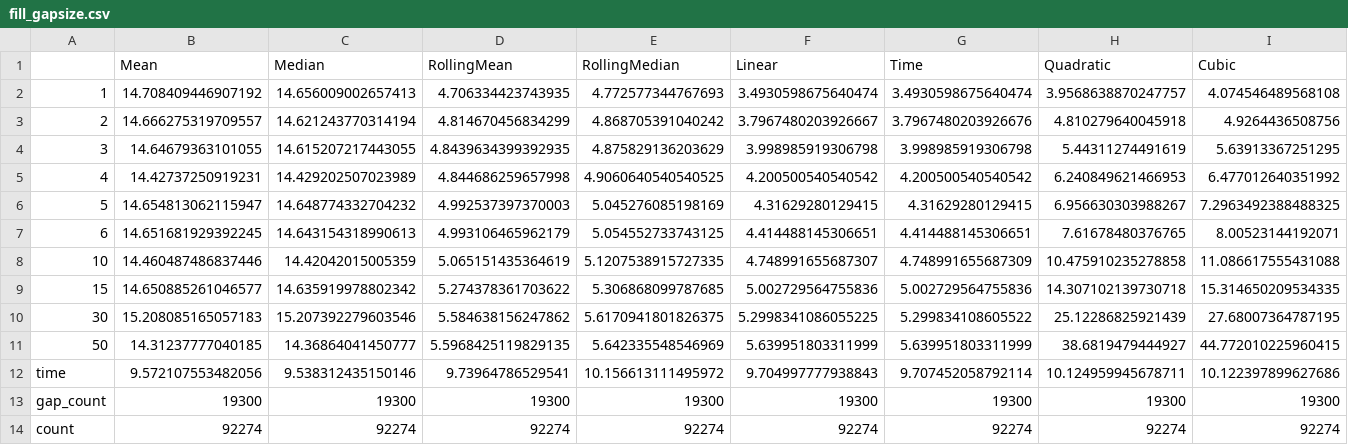
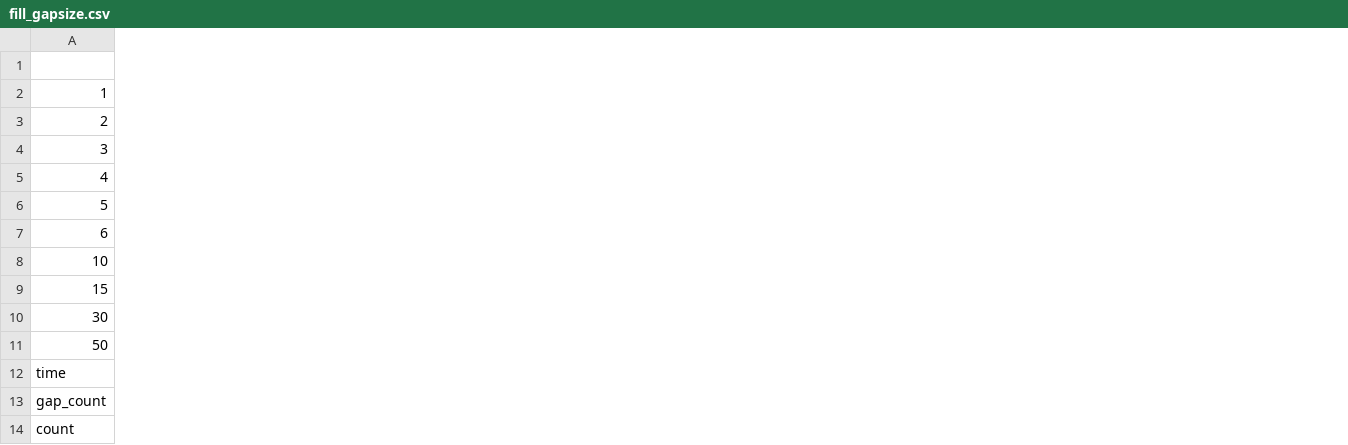
Before and after one commit to Scallions/ts-fill, a CSV file: res/fill_gapsize.csv, drawn as a sheet; only a part is shown; removed rows and columns are numbered as before the commit, all else as after; the diff covers the shown part only; the diff names each change by its address in the sheet, - before the commit and + after, or states it on an @@ line.

```diff
--- a/res/fill_gapsize.csv
+++ b/res/fill_gapsize.csv
-column B, rows 1-14: Mean | 14.708409446907192 | 14.666275319709557 | 14.64679363101055 | 14.42737250919231 | 14.654813062115947 | 14.651681929392245 | 14.460487486837446 | 14.650885261046577 | 15.208085165057183 | 14.31237777040185 | 9.572107553482056 | 19300 | 92274
-column C, rows 1-14: Median | 14.656009002657413 | 14.621243770314194 | 14.615207217443055 | 14.429202507023989 | 14.648774332704232 | 14.643154318990613 | 14.42042015005359 | 14.635919978802342 | 15.207392279603546 | 14.36864041450777 | 9.538312435150146 | 19300 | 92274
-column D, rows 1-14: RollingMean | 4.706334423743935 | 4.814670456834299 | 4.8439634399392935 | 4.844686259657998 | 4.992537397370003 | 4.993106465962179 | 5.065151435364619 | 5.274378361703622 | 5.584638156247862 | 5.5968425119829135 | 9.73964786529541 | 19300 | 92274
-column E, rows 1-14: RollingMedian | 4.772577344767693 | 4.868705391040242 | 4.875829136203629 | 4.9060640540540525 | 5.045276085198169 | 5.054552733743125 | 5.1207538915727335 | 5.306868099787685 | 5.6170941801826375 | 5.642335548546969 | 10.156613111495972 | 19300 | 92274
-column F, rows 1-14: Linear | 3.4930598675640474 | 3.7967480203926667 | 3.998985919306798 | 4.200500540540542 | 4.31629280129415 | 4.414488145306651 | 4.748991655687307 | 5.002729564755836 | 5.2998341086055225 | 5.639951803311999 | 9.704997777938843 | 19300 | 92274
-column G, rows 1-14: Time | 3.4930598675640474 | 3.7967480203926676 | 3.998985919306798 | 4.200500540540542 | 4.31629280129415 | 4.414488145306651 | 4.748991655687309 | 5.002729564755836 | 5.299834108605522 | 5.639951803311999 | 9.707452058792114 | 19300 | 92274
-column H, rows 1-14: Quadratic | 3.9568638870247757 | 4.810279640045918 | 5.44311274491619 | 6.240849621466953 | 6.956630303988267 | 7.61678480376765 | 10.475910235278858 | 14.307102139730718 | 25.12286825921439 | 38.6819479444927 | 10.124959945678711 | 19300 | 92274
-column I, rows 1-14: Cubic | 4.074546489568108 | 4.9264436508756 | 5.63913367251295 | 6.477012640351992 | 7.2963492388488325 | 8.00523144192071 | 11.086617555431088 | 15.314650209534335 | 27.68007364787195 | 44.772010225960415 | 10.122397899627686 | 19300 | 92274
```
Also changed, not shown: 1 added column and 6 removed columns elsewhere in this file, res/fill_mul_gapsize.csv, 12 other files.
